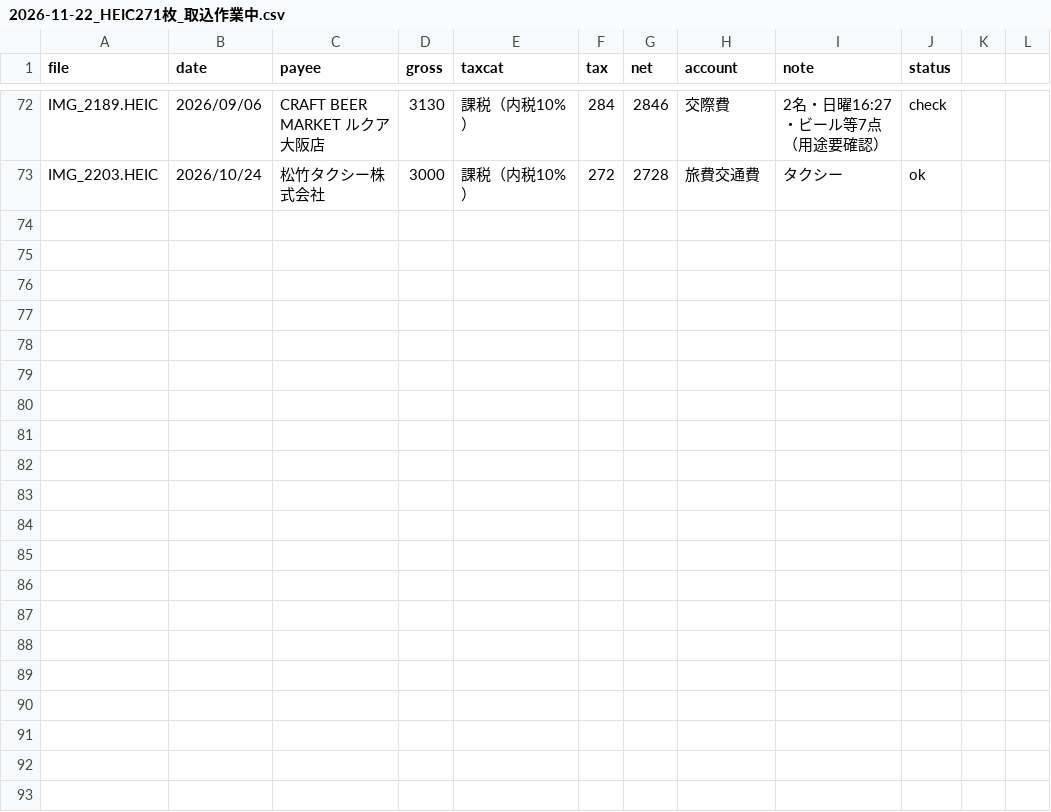
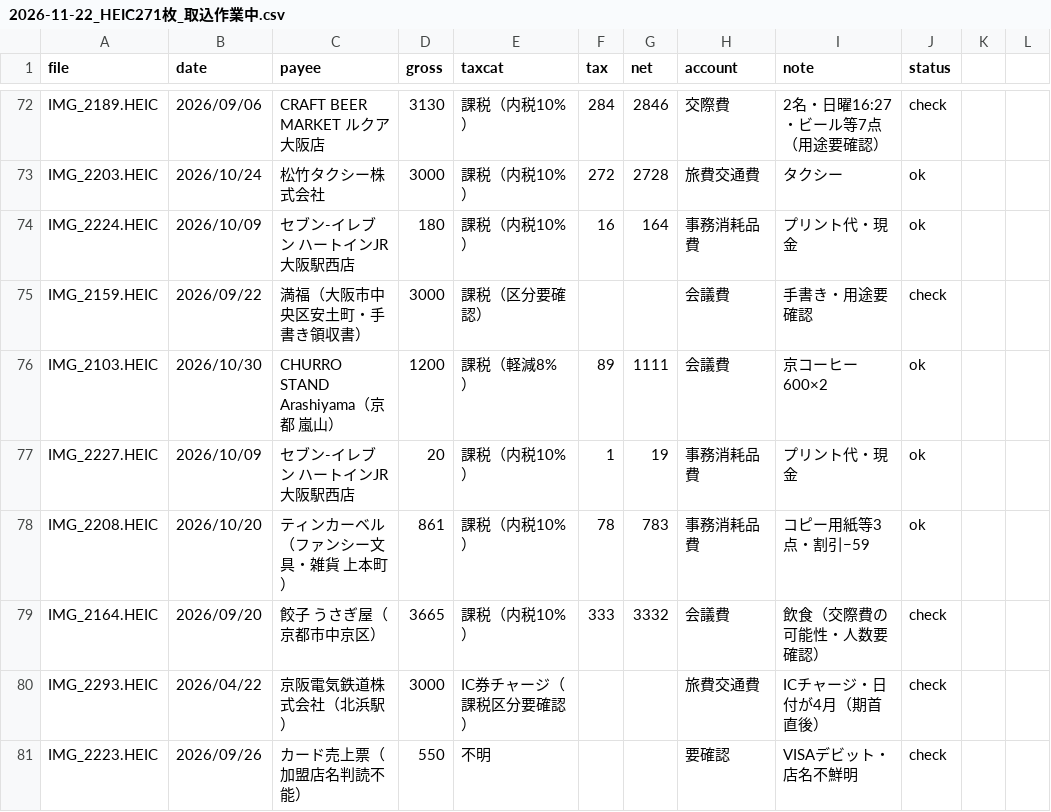
Before and after one commit to tosinariy0918/Private, a CSV file: company/secretary/経理/経費帳簿/_取込中/2026-11-22_HEIC271枚_取込作業中.csv, drawn as a sheet; only a part is shown, gaps mark what is left out; the diff names each change by its address in the sheet, - before the commit and + after, or states it on an @@ line.

```diff
--- a/company/secretary/経理/経費帳簿/_取込中/2026-11-22_HEIC271枚_取込作業中.csv
+++ b/company/secretary/経理/経費帳簿/_取込中/2026-11-22_HEIC271枚_取込作業中.csv
+row 74: IMG_2224.HEIC | 2026/10/09 | セブン-イレブン ハートインJR大阪駅西店 | 180 | 課税（内税10%） | 16 | 164 | 事務消耗品費 | プリント代・現金 | ok
+row 75: IMG_2159.HEIC | 2026/09/22 | 満福（大阪市中央区安土町・手書き領収書） | 3000 | 課税（区分要確認） |  |  | 会議費 | 手書き・用途要確認 | check
+row 76: IMG_2103.HEIC | 2026/10/30 | CHURRO STAND Arashiyama（京都 嵐山） | 1200 | 課税（軽減8%） | 89 | 1111 | 会議費 | 京コーヒー600×2 | ok
+row 77: IMG_2227.HEIC | 2026/10/09 | セブン-イレブン ハートインJR大阪駅西店 | 20 | 課税（内税10%） | 1 | 19 | 事務消耗品費 | プリント代・現金 | ok
+row 78: IMG_2208.HEIC | 2026/10/20 | ティンカーベル（ファンシー文具・雑貨 上本町） | 861 | 課税（内税10%） | 78 | 783 | 事務消耗品費 | コピー用紙等3点・割引−59 | ok
+row 79: IMG_2164.HEIC | 2026/09/20 | 餃子 うさぎ屋（京都市中京区） | 3665 | 課税（内税10%） | 333 | 3332 | 会議費 | 飲食（交際費の可能性・人数要確認） | check
+row 80: IMG_2293.HEIC | 2026/04/22 | 京阪電気鉄道株式会社（北浜駅） | 3000 | IC券チャージ（課税区分要確認） |  |  | 旅費交通費 | ICチャージ・日付が4月（期首直後） | check
+row 81: IMG_2223.HEIC | 2026/09/26 | カード売上票（加盟店名判読不能） | 550 | 不明 |  |  | 要確認 | VISAデビット・店名不鮮明 | check
```
Also changed, not shown: 1 other file.
